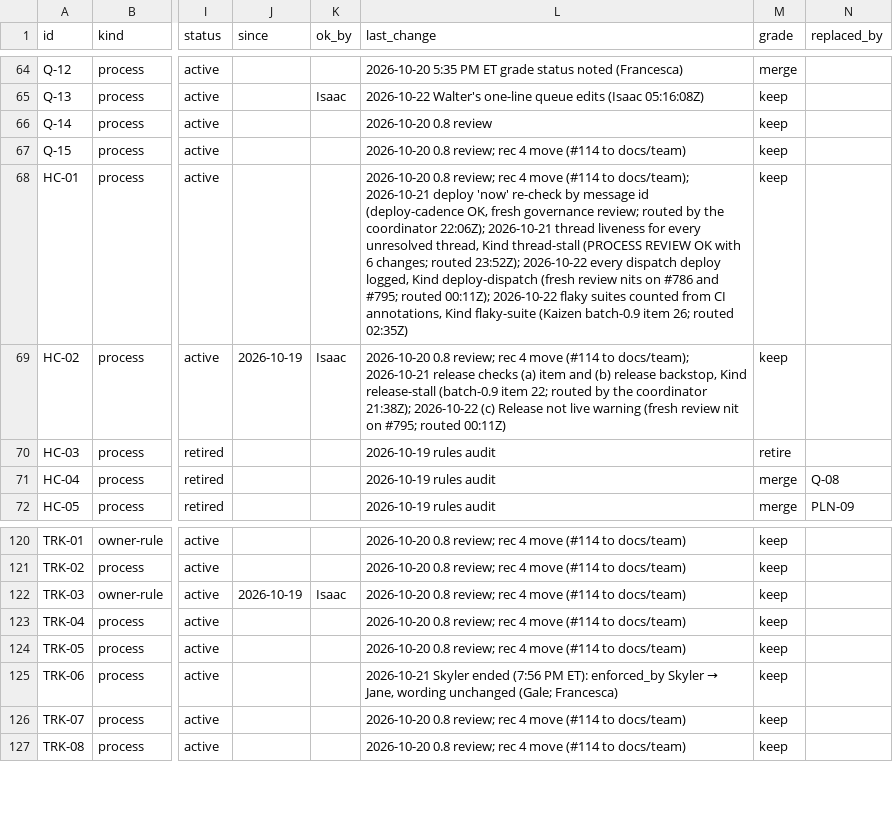
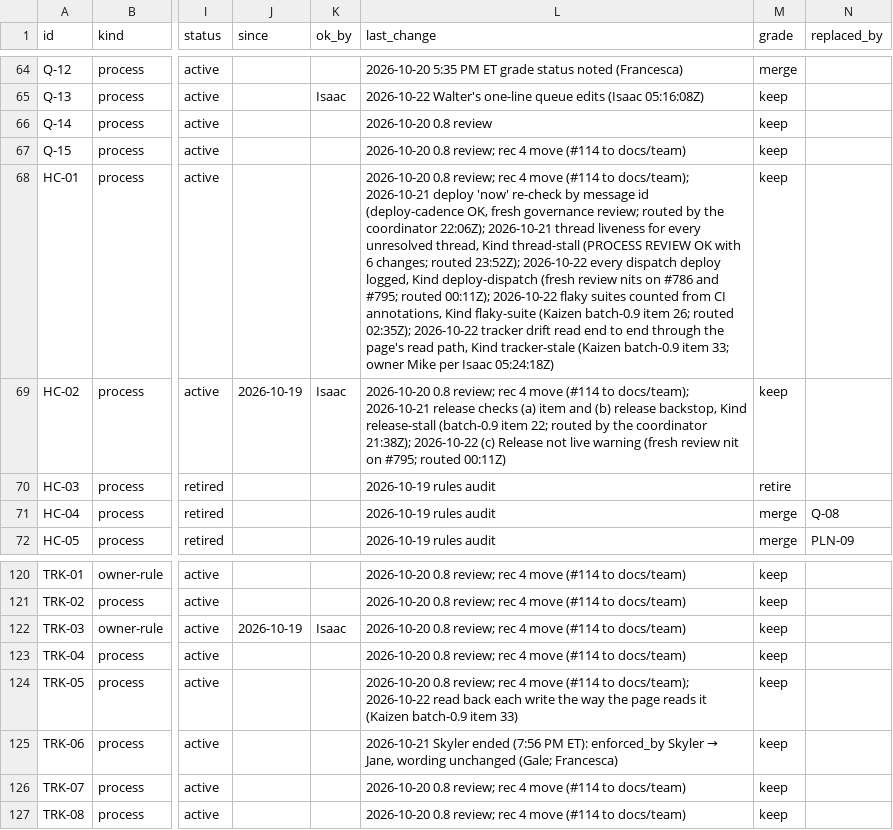
Before and after one commit to HackTheMeatball/daeva-companion, a CSV file: docs/kaizen/ledger.csv, drawn as a sheet; only a part is shown, gaps mark what is left out; the diff names each change by its address in the sheet, - before the commit and + after, or states it on an @@ line.

```diff
--- a/docs/kaizen/ledger.csv
+++ b/docs/kaizen/ledger.csv
-L68 (last_change): …26; routed 02:35Z)
+L68 (last_change): …26; routed 02:35Z); 2026-10-22 tracker drift read end to end through the page's read path, Kind tracker-stale (Kaizen batch-0.9 item 33; owner Mike per Isaac 05:24:18Z)
-L124 (last_change): …(#114 to docs/team)
+L124 (last_change): …(#114 to docs/team); 2026-10-22 read back each write the way the page reads it (Kaizen batch-0.9 item 33)
```
Also changed, not shown: 2 other files.
